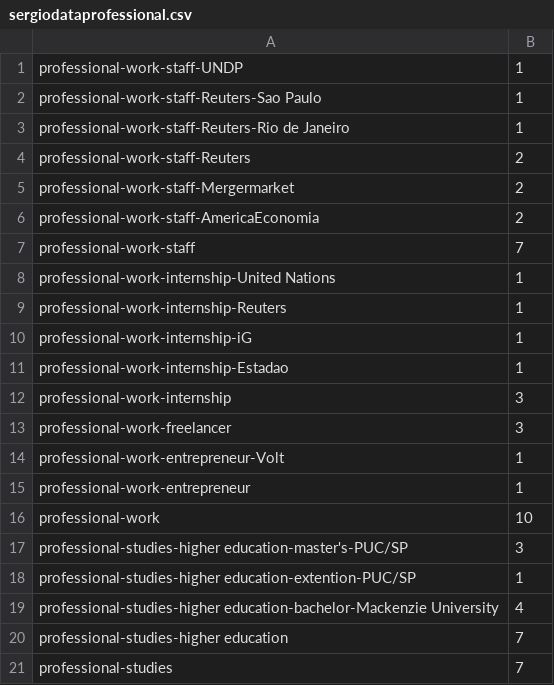
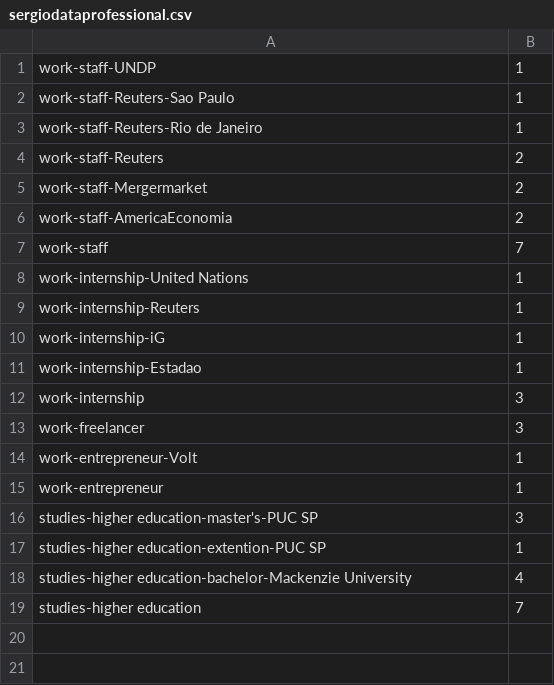
Before and after one commit to sergiospagnuolo/graficos, a CSV file: dados/sergiodataprofessional.csv, drawn as a sheet.

Commit message:
Update sergiodataprofessional.csv

```diff
--- a/dados/sergiodataprofessional.csv
+++ b/dados/sergiodataprofessional.csv
@@ -1,21 +1,19 @@
-professional-work-staff-UNDP,1
-professional-work-staff-Reuters-Sao Paulo,1
-professional-work-staff-Reuters-Rio de Janeiro,1
-professional-work-staff-Reuters,2
-professional-work-staff-Mergermarket,2
-professional-work-staff-AmericaEconomia,2
-professional-work-staff,7
-professional-work-internship-United Nations,1
-professional-work-internship-Reuters,1
-professional-work-internship-iG,1
-professional-work-internship-Estadao,1
-professional-work-internship,3
-professional-work-freelancer,3
-professional-work-entrepreneur-Volt,1
-professional-work-entrepreneur,1
-professional-work,10
-professional-studies-higher education-master's-PUC/SP,3
-professional-studies-higher education-extention-PUC/SP,1
-professional-studies-higher education-bachelor-Mackenzie University,4
-professional-studies-higher education,7
-professional-studies,7
+work-staff-UNDP,1
+work-staff-Reuters-Sao Paulo,1
+work-staff-Reuters-Rio de Janeiro,1
+work-staff-Reuters,2
+work-staff-Mergermarket,2
+work-staff-AmericaEconomia,2
+work-staff,7
+work-internship-United Nations,1
+work-internship-Reuters,1
+work-internship-iG,1
+work-internship-Estadao,1
+work-internship,3
+work-freelancer,3
+work-entrepreneur-Volt,1
+work-entrepreneur,1
+studies-higher education-master's-PUC SP,3
+studies-higher education-extention-PUC SP,1
+studies-higher education-bachelor-Mackenzie University,4
+studies-higher education,7
```
